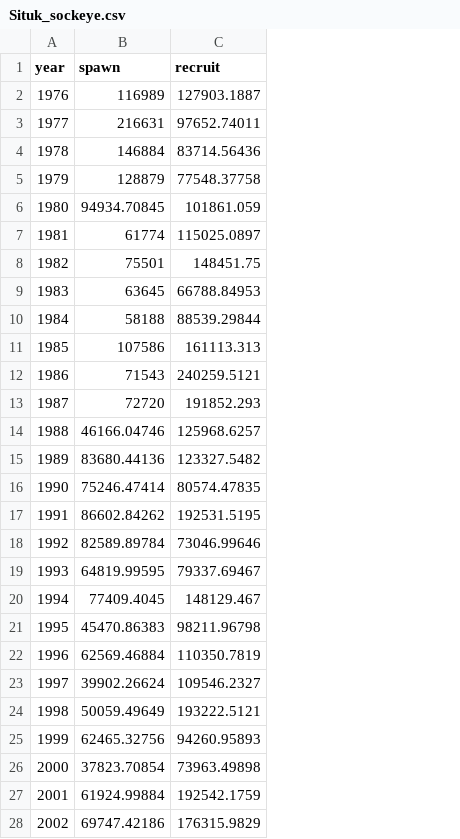
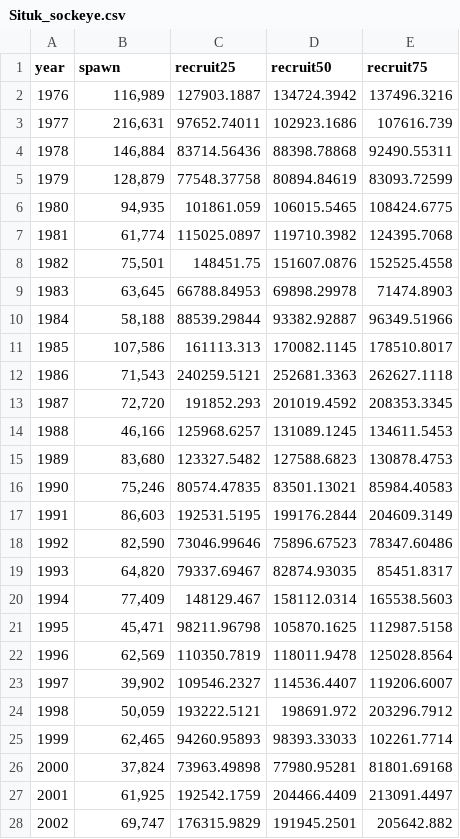
Before and after one commit to commfish/Situk_sockeye, a CSV file: data/Situk_sockeye.csv, drawn as a sheet; only a part is shown; the diff covers the shown part only; the diff names each change by its address in the sheet, - before the commit and + after, or states it on an @@ line.

```diff
--- a/data/Situk_sockeye.csv
+++ b/data/Situk_sockeye.csv
+column D (recruit50), rows 2-28: 134724.3942 | 102923.1686 | 88398.78868 | 80894.84619 | 106015.5465 | 119710.3982 | 151607.0876 | 69898.29978 | 93382.92887 | 170082.1145 | 252681.3363 | 201019.4592 | 131089.1245 | 127588.6823 | 83501.13021 | 199176.2844 | 75896.67523 | 82874.93035 | 158112.0314 | 105870.1625 | 118011.9478 | 114536.4407 | 198691.972 | 98393.33033 | 77980.95281 | 204466.4409 | 191945.2501
+column E (recruit75), rows 2-28: 137496.3216 | 107616.739 | 92490.55311 | 83093.72599 | 108424.6775 | 124395.7068 | 152525.4558 | 71474.8903 | 96349.51966 | 178510.8017 | 262627.1118 | 208353.3345 | 134611.5453 | 130878.4753 | 85984.40583 | 204609.3149 | 78347.60486 | 85451.8317 | 165538.5603 | 112987.5158 | 125028.8564 | 119206.6007 | 203296.7912 | 102261.7714 | 81801.69168 | 213091.4497 | 205642.882
-C1: recruit
+C1: recruit25
-B2 (spawn): 116989
+B2 (spawn): 116,989
-B3 (spawn): 216631
+B3 (spawn): 216,631
-B4 (spawn): 146884
+B4 (spawn): 146,884
-B5 (spawn): 128879
+B5 (spawn): 128,879
-B6 (spawn): 94934.70845
+B6 (spawn): 94,935
-B7 (spawn): 61774
+B7 (spawn): 61,774
-B8 (spawn): 75501
+B8 (spawn): 75,501
-B9 (spawn): 63645
+B9 (spawn): 63,645
-B10 (spawn): 58188
+B10 (spawn): 58,188
-B11 (spawn): 107586
+B11 (spawn): 107,586
-B12 (spawn): 71543
+B12 (spawn): 71,543
-B13 (spawn): 72720
+B13 (spawn): 72,720
-B14 (spawn): 46166.04746
+B14 (spawn): 46,166
-B15 (spawn): 83680.44136
+B15 (spawn): 83,680
-B16 (spawn): 75246.47414
+B16 (spawn): 75,246
-B17 (spawn): 86602.84262
+B17 (spawn): 86,603
-B18 (spawn): 82589.89784
+B18 (spawn): 82,590
-B19 (spawn): 64819.99595
+B19 (spawn): 64,820
-B20 (spawn): 77409.4045
+B20 (spawn): 77,409
-B21 (spawn): 45470.86383
+B21 (spawn): 45,471
-B22 (spawn): 62569.46884
+B22 (spawn): 62,569
-B23 (spawn): 39902.26624
+B23 (spawn): 39,902
-B24 (spawn): 50059.49649
+B24 (spawn): 50,059
-B25 (spawn): 62465.32756
+B25 (spawn): 62,465
-B26 (spawn): 37823.70854
+B26 (spawn): 37,824
-B27 (spawn): 61924.99884
+B27 (spawn): 61,925
-B28 (spawn): 69747.42186
+B28 (spawn): 69,747
```
Also changed, not shown: 16 edited cells elsewhere in this file, output/base_case/coda.csv, output/base_case/effectiveN.csv, 20 other files.
